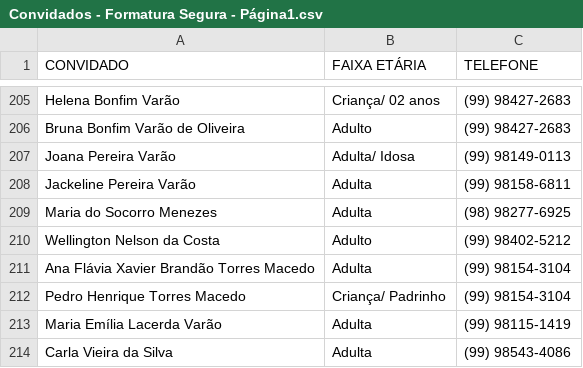
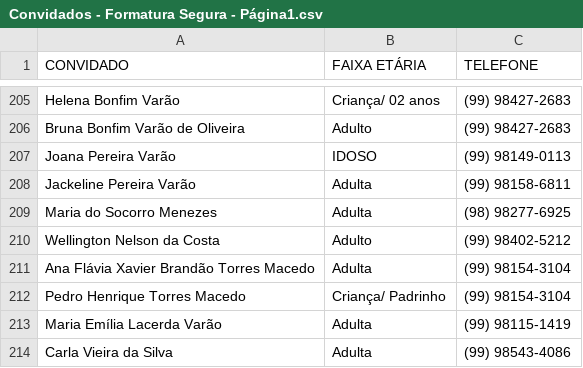
Before and after one commit to t00lmaker/passparty, a CSV file: scripts/Convidados - Formatura Segura - Página1.csv, drawn as a sheet; only a part is shown, gaps mark what is left out.

```diff
--- a/scripts/Convidados - Formatura Segura - Página1.csv
+++ b/scripts/Convidados - Formatura Segura - Página1.csv
@@ -206,3 +206,3 @@ Helena Bonfim Varão,Criança/ 02 anos,(99) 98427-2683
 Bruna Bonfim Varão de Oliveira,Adulto,(99) 98427-2683
-Joana Pereira Varão,Adulta/ Idosa,(99) 98149-0113
+Joana Pereira Varão,IDOSO,(99) 98149-0113
 Jackeline Pereira Varão,Adulta,(99) 98158-6811
```
Also changed, not shown: 2 other files.
